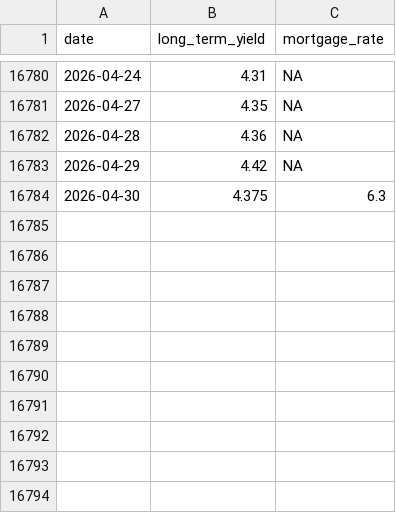
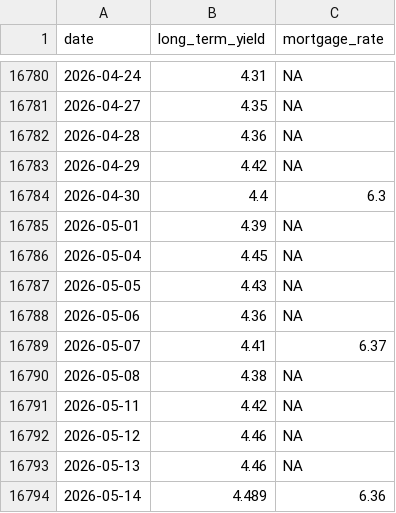
Before and after one commit to ttamura01/rates_mortgage, a CSV file: data/us_10y_30y.csv, drawn as a sheet; only a part is shown, gaps mark what is left out.

```diff
--- a/data/us_10y_30y.csv
+++ b/data/us_10y_30y.csv
@@ -16783,2 +16783,12 @@ date,long_term_yield,mortgage_rate
 2026-04-29,4.42,NA
-2026-04-30,4.375,6.3
+2026-04-30,4.4,6.3
+2026-05-01,4.39,NA
+2026-05-04,4.45,NA
+2026-05-05,4.43,NA
+2026-05-06,4.36,NA
+2026-05-07,4.41,6.37
+2026-05-08,4.38,NA
+2026-05-11,4.42,NA
+2026-05-12,4.46,NA
+2026-05-13,4.46,NA
+2026-05-14,4.489,6.36
```
Also changed, not shown: 6 other files.
